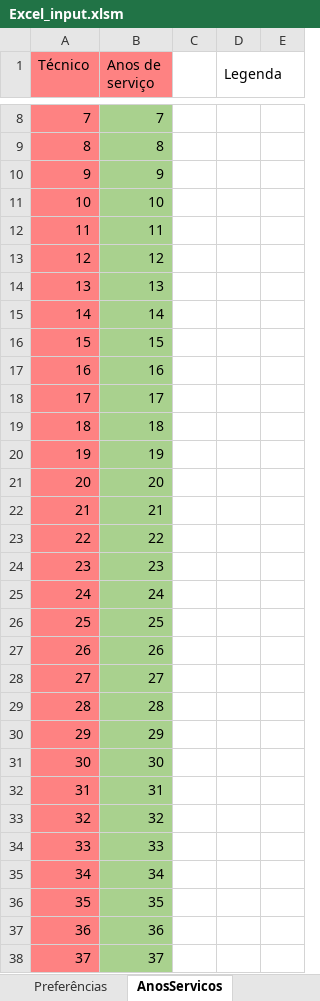
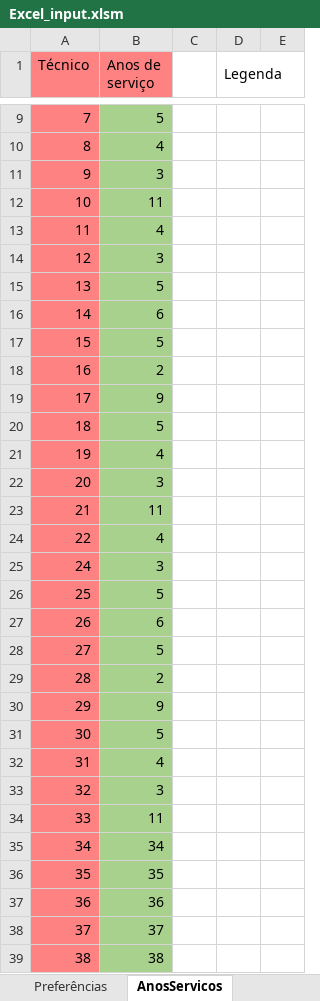
Before and after one commit to El-Banderas/Alocacao_ANI_Prototipo, an Excel workbook: input/Excel_input.xlsm, sheet AnosServicos, drawn as a sheet; only a part is shown, gaps mark what is left out; the shorter side is filled out with more unchanged rows; values as stored, in another font and other column widths than the file's, no borders; removed rows and columns are numbered as before the commit, all else as after; the diff covers the shown part only; the diff names each change by its address in the sheet, - before the commit and + after, or states it on an @@ line.

```diff
--- a/input/Excel_input.xlsm (sheet AnosServicos)
+++ b/input/Excel_input.xlsm (sheet AnosServicos)
-B9 (Anos de serviço): 7
+B9 (Anos de serviço): 5
-B10 (Anos de serviço): 8
+B10 (Anos de serviço): 4
-B11 (Anos de serviço): 9
+B11 (Anos de serviço): 3
-B12 (Anos de serviço): 10
+B12 (Anos de serviço): 11
-B13 (Anos de serviço): 11
+B13 (Anos de serviço): 4
-B14 (Anos de serviço): 12
+B14 (Anos de serviço): 3
-B15 (Anos de serviço): 13
+B15 (Anos de serviço): 5
-B16 (Anos de serviço): 14
+B16 (Anos de serviço): 6
-B17 (Anos de serviço): 15
+B17 (Anos de serviço): 5
-B18 (Anos de serviço): 16
+B18 (Anos de serviço): 2
-B19 (Anos de serviço): 17
+B19 (Anos de serviço): 9
-B20 (Anos de serviço): 18
+B20 (Anos de serviço): 5
-B21 (Anos de serviço): 19
+B21 (Anos de serviço): 4
-B22 (Anos de serviço): 20
+B22 (Anos de serviço): 3
-B23 (Anos de serviço): 21
+B23 (Anos de serviço): 11
-B24 (Anos de serviço): 22
+B24 (Anos de serviço): 4
-row 24: 23 | 23
-B25 (Anos de serviço): 24
+B25 (Anos de serviço): 3
-B26 (Anos de serviço): 25
+B26 (Anos de serviço): 5
-B27 (Anos de serviço): 26
+B27 (Anos de serviço): 6
-B28 (Anos de serviço): 27
+B28 (Anos de serviço): 5
-B29 (Anos de serviço): 28
+B29 (Anos de serviço): 2
-B30 (Anos de serviço): 29
+B30 (Anos de serviço): 9
-B31 (Anos de serviço): 30
+B31 (Anos de serviço): 5
-B32 (Anos de serviço): 31
+B32 (Anos de serviço): 4
-B33 (Anos de serviço): 32
+B33 (Anos de serviço): 3
-B34 (Anos de serviço): 33
+B34 (Anos de serviço): 11
```
Also changed, not shown: 1 added row, 9 edited cells and merged cells elsewhere in this sheet, sheet Compatibilidade, sheet Projeto, sheet Preferências, formulas that keep their value, charts or pictures, output/output.xlsx.
